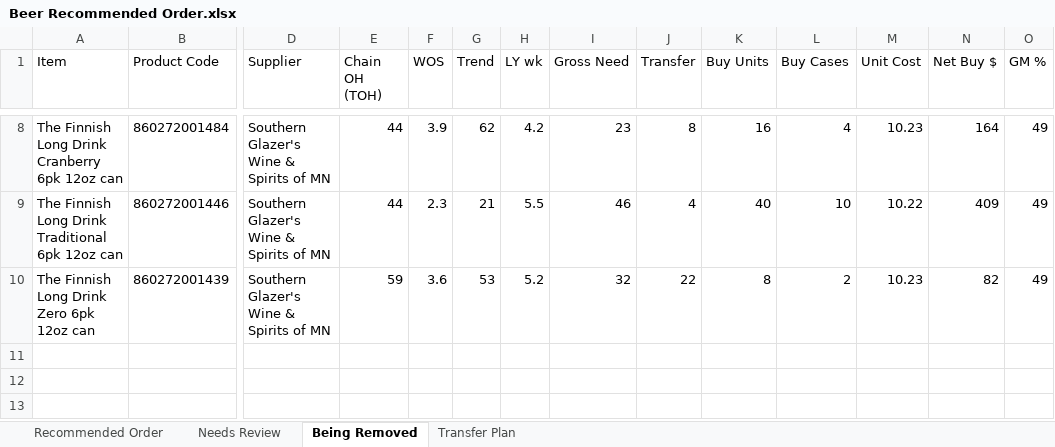
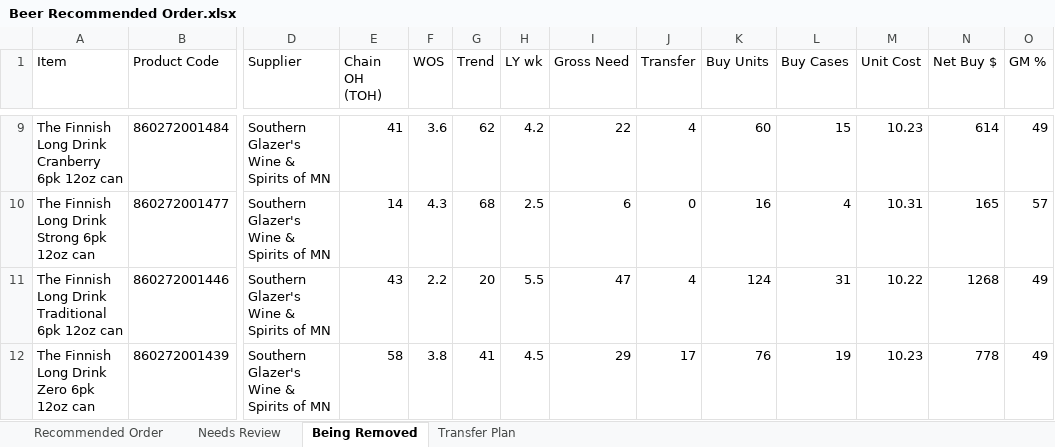
Before and after one commit to Akuklok/thc-dashboard, an Excel workbook: data/Beer Recommended Order.xlsx, sheet Being Removed, drawn as a sheet; only a part is shown, gaps mark what is left out; values as stored, in another font and other column widths than the file's, no borders; addresses are those after the commit; rows hold the shown columns only; the diff covers the shown part only; the diff names each change by its address in the sheet, - before the commit and + after, or states it on an @@ line.

```diff
--- a/data/Beer Recommended Order.xlsx (sheet Being Removed)
+++ b/data/Beer Recommended Order.xlsx (sheet Being Removed)
-E9 (Chain OH (TOH)): 44
+E9 (Chain OH (TOH)): 41
-F9 (WOS): 3.9
+F9 (WOS): 3.6
-I9 (Gross Need): 23
+I9 (Gross Need): 22
-J9 (Transfer): 8
+J9 (Transfer): 4
-K9 (Buy Units): 16
+K9 (Buy Units): 60
-L9 (Buy Cases): 4
+L9 (Buy Cases): 15
-N9 (Net Buy $): 164
+N9 (Net Buy $): 614
+row 10: The Finnish Long Drink Strong 6pk 12oz can | 860272001477 | Southern Glazer's Wine & Spirits of MN | 14 | 4.3 | 68 | 2.5 | 6 | 0 | 16 | 4 | 10.31 | 165 | 57
-E11 (Chain OH (TOH)): 44
+E11 (Chain OH (TOH)): 43
-F11 (WOS): 2.3
+F11 (WOS): 2.2
-G11 (Trend): 21
+G11 (Trend): 20
-I11 (Gross Need): 46
+I11 (Gross Need): 47
-K11 (Buy Units): 40
+K11 (Buy Units): 124
-L11 (Buy Cases): 10
+L11 (Buy Cases): 31
-N11 (Net Buy $): 409
+N11 (Net Buy $): 1268
-E12 (Chain OH (TOH)): 59
+E12 (Chain OH (TOH)): 58
-F12 (WOS): 3.6
+F12 (WOS): 3.8
-G12 (Trend): 53
+G12 (Trend): 41
-H12 (LY wk): 5.2
+H12 (LY wk): 4.5
-I12 (Gross Need): 32
+I12 (Gross Need): 29
-J12 (Transfer): 22
+J12 (Transfer): 17
-K12 (Buy Units): 8
+K12 (Buy Units): 76
-L12 (Buy Cases): 2
+L12 (Buy Cases): 19
-N12 (Net Buy $): 82
+N12 (Net Buy $): 778
```
Also changed, not shown: 1 added row and 26 edited cells elsewhere in this sheet, sheet Transfer Plan, sheet Recommended Order, sheet Needs Review.
